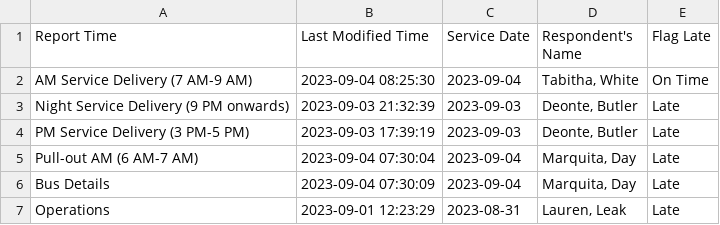
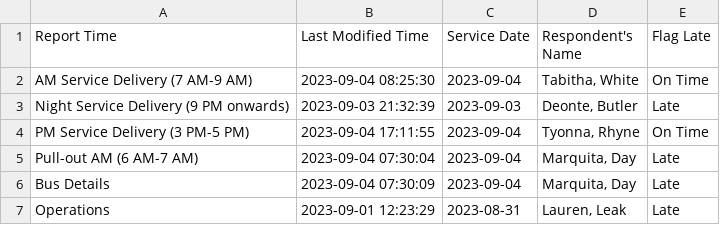
Before and after one commit to TerondaDavis/DC-Circulator-Operations, a CSV file: Data/Latest_Entries_Processed New.csv, drawn as a sheet.

```diff
--- a/Data/Latest_Entries_Processed New.csv
+++ b/Data/Latest_Entries_Processed New.csv
@@ -3,3 +3,3 @@ AM Service Delivery (7 AM-9 AM),2023-09-04 08:25:30,2023-09-04,"Tabitha, White",
 Night Service Delivery (9 PM onwards),2023-09-03 21:32:39,2023-09-03,"Deonte, Butler",Late
-PM Service Delivery (3 PM-5 PM),2023-09-03 17:39:19,2023-09-03,"Deonte, Butler",Late
+PM Service Delivery (3 PM-5 PM),2023-09-04 17:11:55,2023-09-04,"Tyonna, Rhyne",On Time
 Pull-out AM (6 AM-7 AM),2023-09-04 07:30:04,2023-09-04,"Marquita, Day",Late
```
Also changed, not shown: Data/Low_Charge_Buses_Processed New.csv, Data/Personnel_Processed New.csv, 3 other files.
